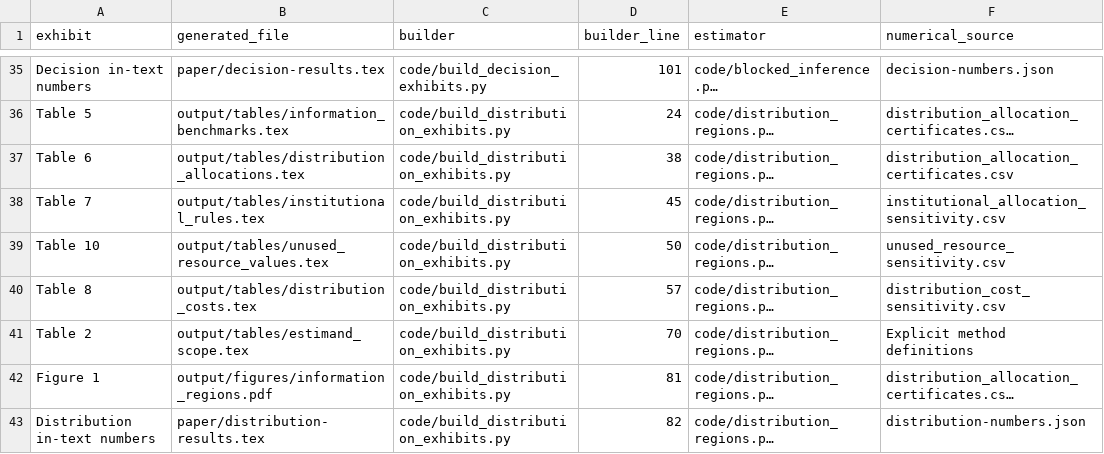
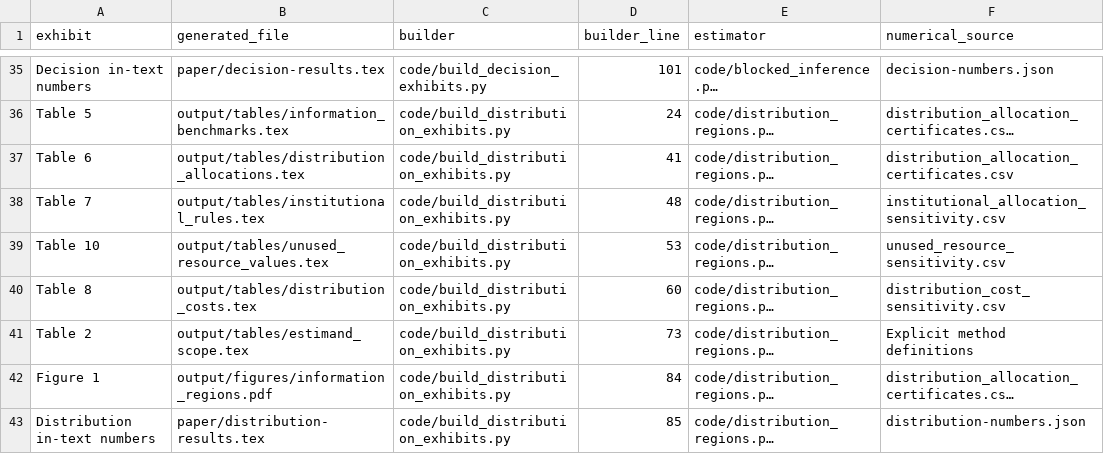
Before and after one commit to dgonzalezgonzalez/you-give-them-something-to-eat, a CSV file: docs/output-map.csv, drawn as a sheet; only a part is shown, gaps mark what is left out; long unchanged cells end in …; the diff covers the shown part only; the diff names each change by its address in the sheet, - before the commit and + after, or states it on an @@ line.

```diff
--- a/docs/output-map.csv
+++ b/docs/output-map.csv
-D37 (builder_line): 38
+D37 (builder_line): 41
-D38 (builder_line): 45
+D38 (builder_line): 48
-D39 (builder_line): 50
+D39 (builder_line): 53
-D40 (builder_line): 57
+D40 (builder_line): 60
-D41 (builder_line): 70
+D41 (builder_line): 73
-D42 (builder_line): 81
+D42 (builder_line): 84
-D43 (builder_line): 82
+D43 (builder_line): 85
```
Also changed, not shown: 17 edited cells elsewhere in this file, 15 other files.
